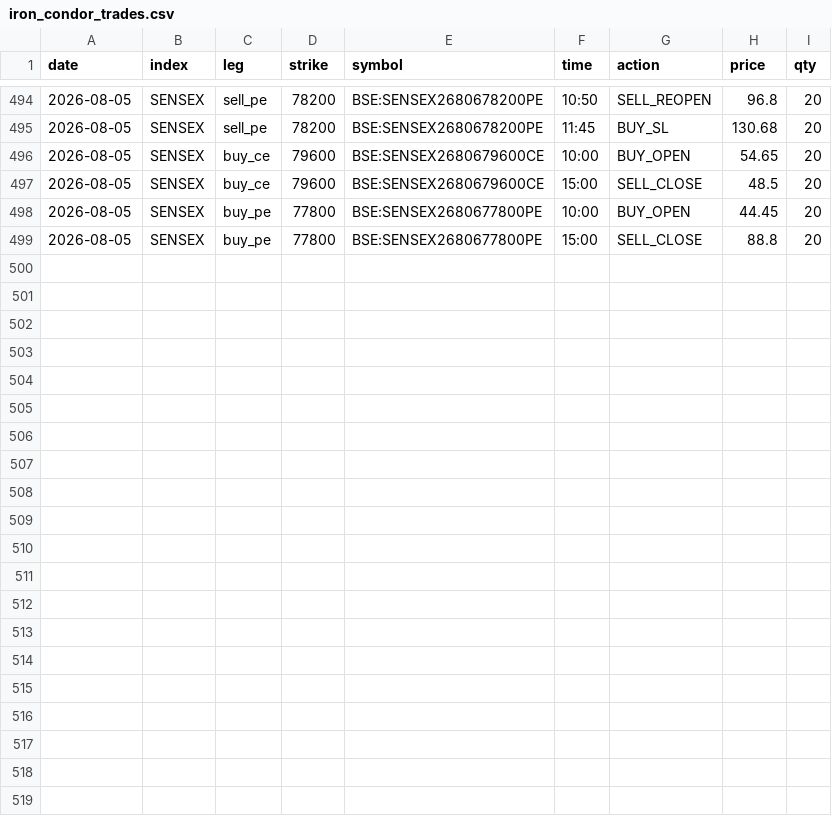
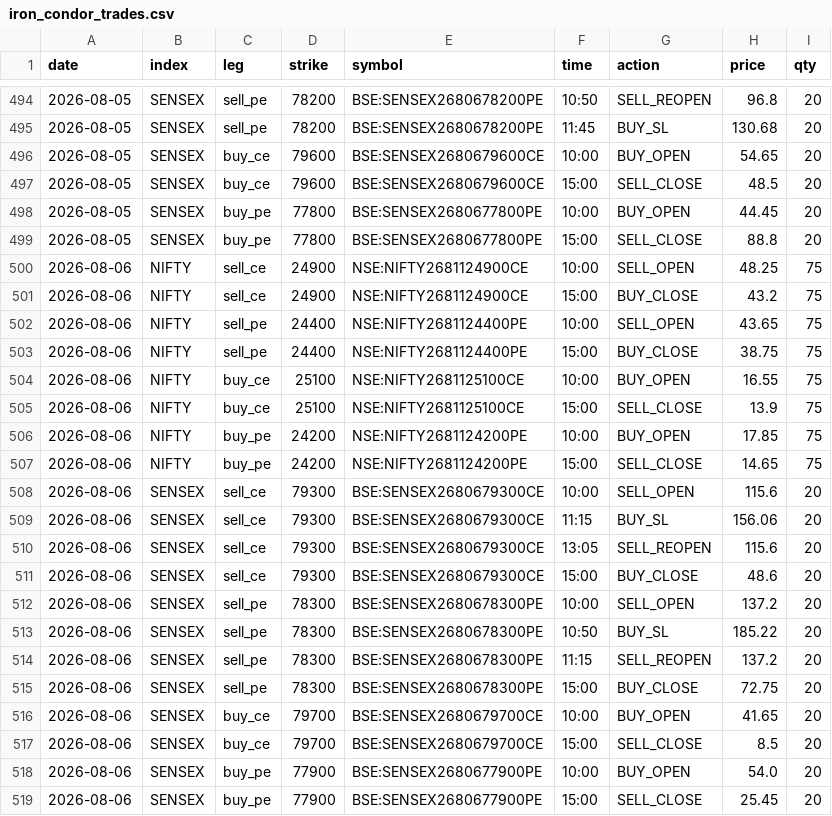
Before and after one commit to myfinancialria/fii-dii-tracker, a CSV file: iron_condor_trades.csv, drawn as a sheet; only a part is shown, gaps mark what is left out; the diff names each change by its address in the sheet, - before the commit and + after, or states it on an @@ line.

```diff
--- a/iron_condor_trades.csv
+++ b/iron_condor_trades.csv
+row 500: 2026-08-06 | NIFTY | sell_ce | 24900 | NSE:NIFTY2681124900CE | 10:00 | SELL_OPEN | 48.25 | 75
+row 501: 2026-08-06 | NIFTY | sell_ce | 24900 | NSE:NIFTY2681124900CE | 15:00 | BUY_CLOSE | 43.2 | 75
+row 502: 2026-08-06 | NIFTY | sell_pe | 24400 | NSE:NIFTY2681124400PE | 10:00 | SELL_OPEN | 43.65 | 75
+row 503: 2026-08-06 | NIFTY | sell_pe | 24400 | NSE:NIFTY2681124400PE | 15:00 | BUY_CLOSE | 38.75 | 75
+row 504: 2026-08-06 | NIFTY | buy_ce | 25100 | NSE:NIFTY2681125100CE | 10:00 | BUY_OPEN | 16.55 | 75
+row 505: 2026-08-06 | NIFTY | buy_ce | 25100 | NSE:NIFTY2681125100CE | 15:00 | SELL_CLOSE | 13.9 | 75
+row 506: 2026-08-06 | NIFTY | buy_pe | 24200 | NSE:NIFTY2681124200PE | 10:00 | BUY_OPEN | 17.85 | 75
+row 507: 2026-08-06 | NIFTY | buy_pe | 24200 | NSE:NIFTY2681124200PE | 15:00 | SELL_CLOSE | 14.65 | 75
+row 508: 2026-08-06 | SENSEX | sell_ce | 79300 | BSE:SENSEX2680679300CE | 10:00 | SELL_OPEN | 115.6 | 20
+row 509: 2026-08-06 | SENSEX | sell_ce | 79300 | BSE:SENSEX2680679300CE | 11:15 | BUY_SL | 156.06 | 20
+row 510: 2026-08-06 | SENSEX | sell_ce | 79300 | BSE:SENSEX2680679300CE | 13:05 | SELL_REOPEN | 115.6 | 20
+row 511: 2026-08-06 | SENSEX | sell_ce | 79300 | BSE:SENSEX2680679300CE | 15:00 | BUY_CLOSE | 48.6 | 20
+row 512: 2026-08-06 | SENSEX | sell_pe | 78300 | BSE:SENSEX2680678300PE | 10:00 | SELL_OPEN | 137.2 | 20
+row 513: 2026-08-06 | SENSEX | sell_pe | 78300 | BSE:SENSEX2680678300PE | 10:50 | BUY_SL | 185.22 | 20
+row 514: 2026-08-06 | SENSEX | sell_pe | 78300 | BSE:SENSEX2680678300PE | 11:15 | SELL_REOPEN | 137.2 | 20
+row 515: 2026-08-06 | SENSEX | sell_pe | 78300 | BSE:SENSEX2680678300PE | 15:00 | BUY_CLOSE | 72.75 | 20
+row 516: 2026-08-06 | SENSEX | buy_ce | 79700 | BSE:SENSEX2680679700CE | 10:00 | BUY_OPEN | 41.65 | 20
+row 517: 2026-08-06 | SENSEX | buy_ce | 79700 | BSE:SENSEX2680679700CE | 15:00 | SELL_CLOSE | 8.5 | 20
+row 518: 2026-08-06 | SENSEX | buy_pe | 77900 | BSE:SENSEX2680677900PE | 10:00 | BUY_OPEN | 54.0 | 20
+row 519: 2026-08-06 | SENSEX | buy_pe | 77900 | BSE:SENSEX2680677900PE | 15:00 | SELL_CLOSE | 25.45 | 20
```
Also changed, not shown: iron_condor_daily.csv.
